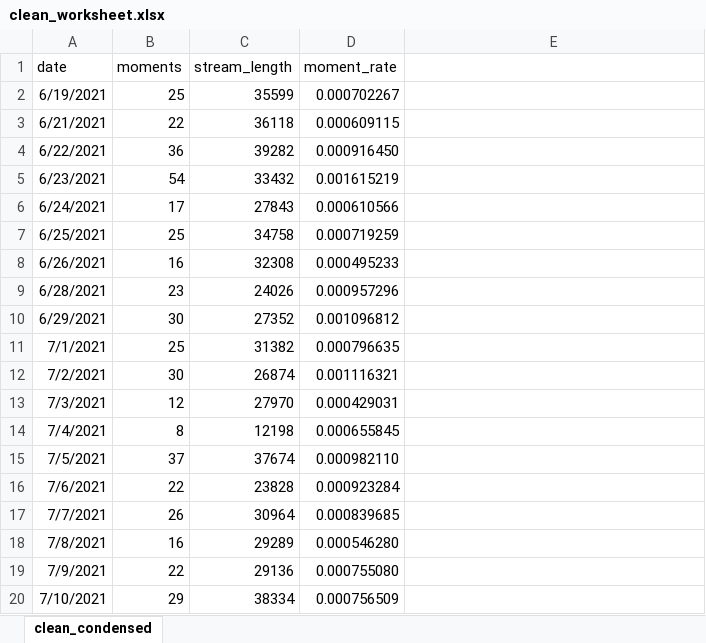
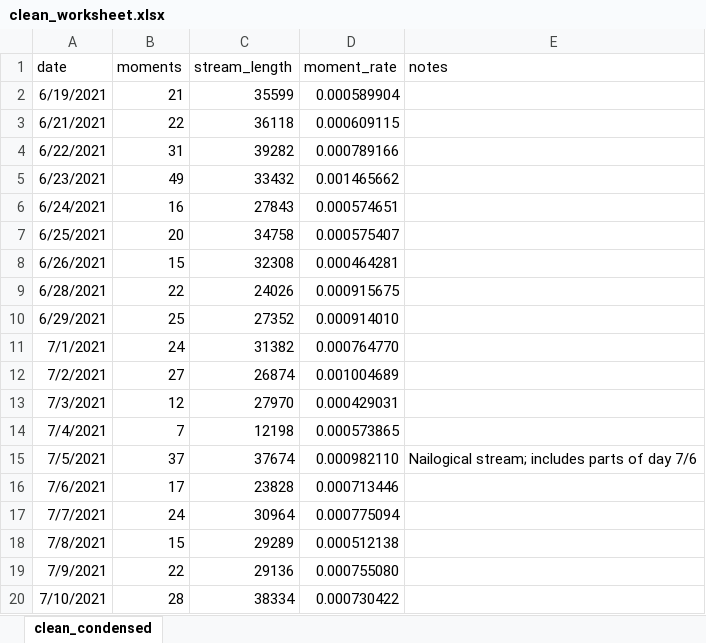
Before and after one commit to braedynl/DasCrazy, an Excel workbook: data/clean_worksheet.xlsx, sheet clean_condensed, drawn as a sheet; only a part is shown; values as stored, in another font and other column widths than the file's, no borders; the diff covers the shown part only; the diff names each change by its address in the sheet, - before the commit and + after, or states it on an @@ line.

```diff
--- a/data/clean_worksheet.xlsx (sheet clean_condensed)
+++ b/data/clean_worksheet.xlsx (sheet clean_condensed)
-E1: (empty)
+E1: notes
-B2 (moments): 25
+B2 (moments): 21
-D2 (moment_rate): 0.000702267
+D2 (moment_rate): 0.000589904
-B4 (moments): 36
+B4 (moments): 31
-D4 (moment_rate): 0.000916450
+D4 (moment_rate): 0.000789166
-B5 (moments): 54
+B5 (moments): 49
-D5 (moment_rate): 0.001615219
+D5 (moment_rate): 0.001465662
-B6 (moments): 17
+B6 (moments): 16
-D6 (moment_rate): 0.000610566
+D6 (moment_rate): 0.000574651
-B7 (moments): 25
+B7 (moments): 20
-D7 (moment_rate): 0.000719259
+D7 (moment_rate): 0.000575407
-B8 (moments): 16
+B8 (moments): 15
-D8 (moment_rate): 0.000495233
+D8 (moment_rate): 0.000464281
-B9 (moments): 23
+B9 (moments): 22
-D9 (moment_rate): 0.000957296
+D9 (moment_rate): 0.000915675
-B10 (moments): 30
+B10 (moments): 25
-D10 (moment_rate): 0.001096812
+D10 (moment_rate): 0.000914010
-B11 (moments): 25
+B11 (moments): 24
-D11 (moment_rate): 0.000796635
+D11 (moment_rate): 0.000764770
-B12 (moments): 30
+B12 (moments): 27
-D12 (moment_rate): 0.001116321
+D12 (moment_rate): 0.001004689
-B14 (moments): 8
+B14 (moments): 7
-D14 (moment_rate): 0.000655845
+D14 (moment_rate): 0.000573865
-E15 (notes): (empty)
+E15 (notes): Nailogical stream; includes parts of day 7/6
-B16 (moments): 22
+B16 (moments): 17
-D16 (moment_rate): 0.000923284
+D16 (moment_rate): 0.000713446
-B17 (moments): 26
+B17 (moments): 24
-D17 (moment_rate): 0.000839685
+D17 (moment_rate): 0.000775094
-B18 (moments): 16
+B18 (moments): 15
-D18 (moment_rate): 0.000546280
+D18 (moment_rate): 0.000512138
-B20 (moments): 29
+B20 (moments): 28
-D20 (moment_rate): 0.000756509
+D20 (moment_rate): 0.000730422
```
Also changed, not shown: 15 edited cells elsewhere in this sheet, 8 other files.
